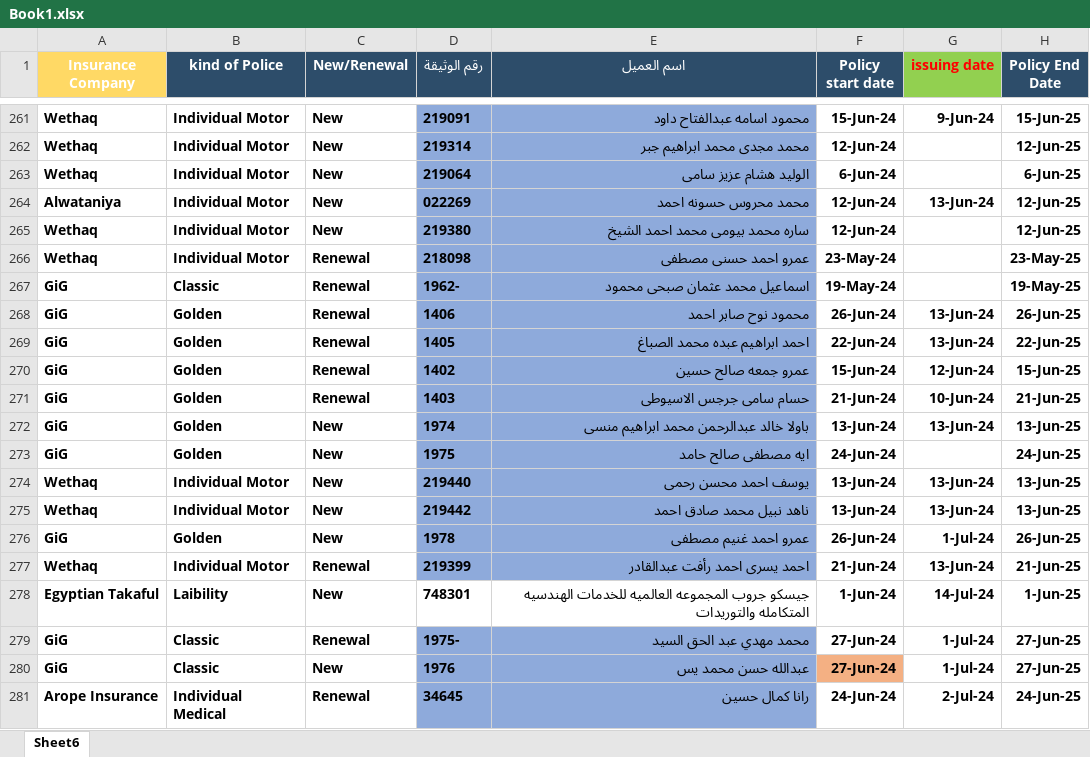
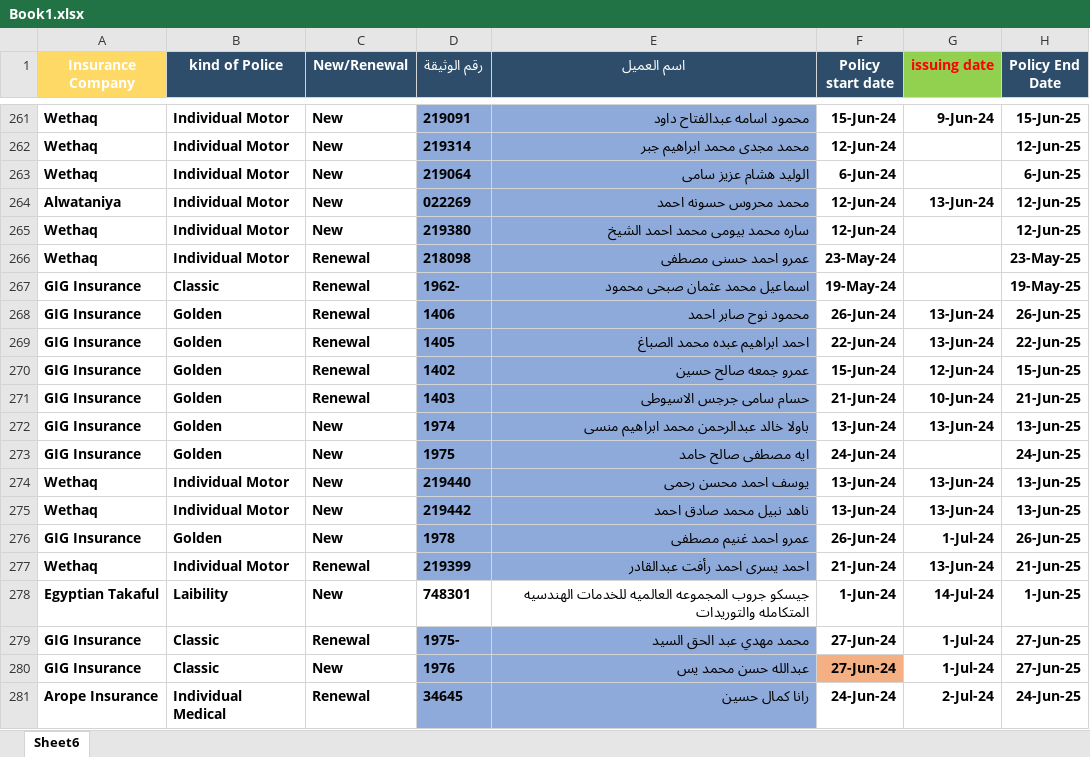
Before and after one commit to Mina-Nabil/wise, an Excel workbook: resources/import/Book1.xlsx, sheet Sheet6, drawn as a sheet; only a part is shown, gaps mark what is left out; values as stored, in another font and other column widths than the file's, no borders; conditional formats not drawn; the diff covers the shown part only; the diff names each change by its address in the sheet, - before the commit and + after, or states it on an @@ line.

```diff
--- a/resources/import/Book1.xlsx (sheet Sheet6)
+++ b/resources/import/Book1.xlsx (sheet Sheet6)
-A267:A273 (Insurance Company): GiG
+A267:A273 (Insurance Company): GIG Insurance
-A276 (Insurance Company): GiG
+A276 (Insurance Company): GIG Insurance
-A279:A280 (Insurance Company): GiG
+A279:A280 (Insurance Company): GIG Insurance
```
Also changed, not shown: 78 added rows and 88 edited cells elsewhere in this sheet, 3 other files.
